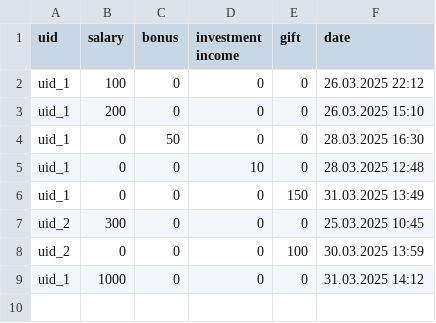
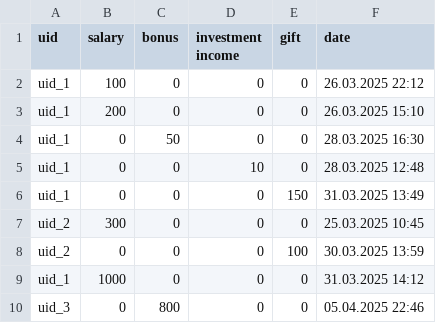
Before and after one commit to Macc0de/PyQt_collection, a CSV file: IndividualTask/users_incomes.csv, drawn as a sheet.

```diff
--- a/IndividualTask/users_incomes.csv
+++ b/IndividualTask/users_incomes.csv
@@ -9 +9,2 @@ uid_2,0,0,0,100,30.03.2025 13:59
 uid_1,1000,0,0,0,31.03.2025 14:12
+uid_3,0,800,0,0,05.04.2025 22:46
```
Also changed, not shown: 1 other file.
